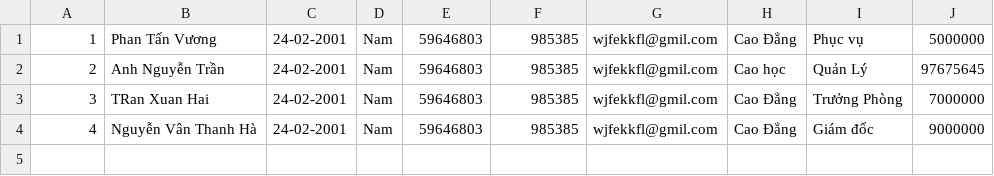
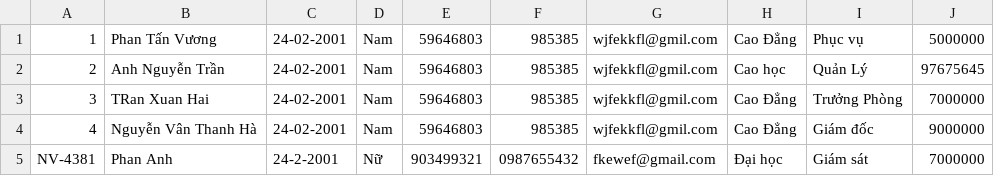
Before and after one commit to vuongpt3/C0423G1-PhanTanVuong, a CSV file: Module 2/out/production/Module 2/FuramaResort/data/employee.csv, drawn as a sheet.

```diff
--- a/Module 2/out/production/Module 2/FuramaResort/data/employee.csv
+++ b/Module 2/out/production/Module 2/FuramaResort/data/employee.csv
@@ -4 +4,2 @@
 4,Nguyễn Vân Thanh Hà, 24-02-2001,Nam,59646803,985385,wjfekkfl@gmil.com,Cao Đẳng,Giám đốc,9000000
+NV-4381,Phan Anh,24-2-2001,Nữ,903499321,0987655432,fkewef@gmail.com,Đại học,Giám sát,7000000
```
Also changed, not shown: Module 2/FuramaResort/data/employee.csv, 28 other files.
